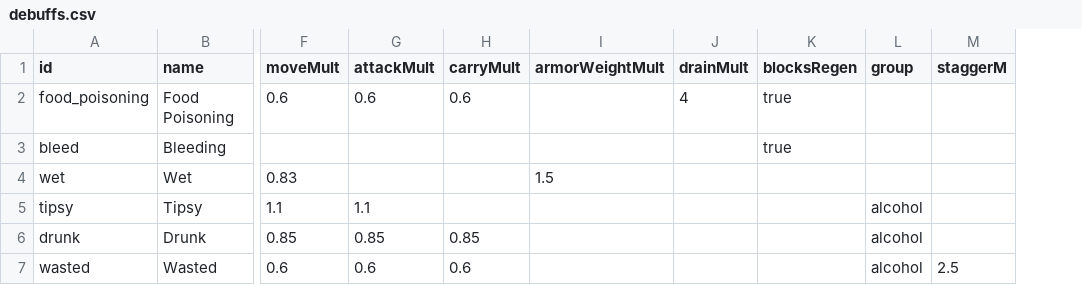
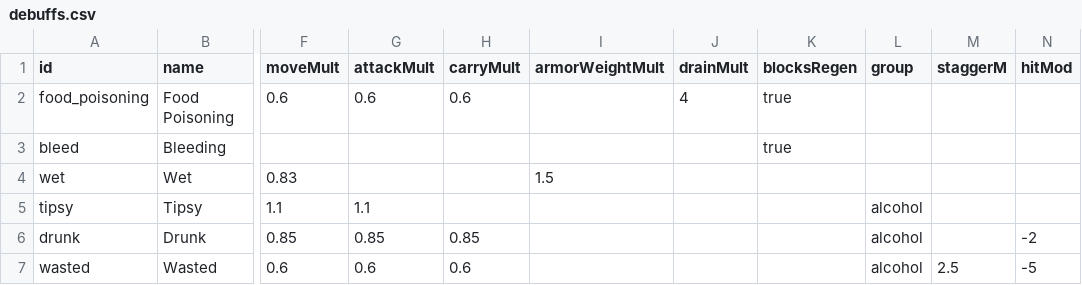
Before and after one commit to Julian-adv/OnlineRPG, a CSV file: data-src/debuffs.csv, drawn as a sheet; only a part is shown, gaps mark what is left out; the diff names each change by its address in the sheet, - before the commit and + after, or states it on an @@ line.

```diff
--- a/data-src/debuffs.csv
+++ b/data-src/debuffs.csv
+column N (hitMod), rows 6-7: -2 | -5
```
Also changed, not shown: 8 other files.
